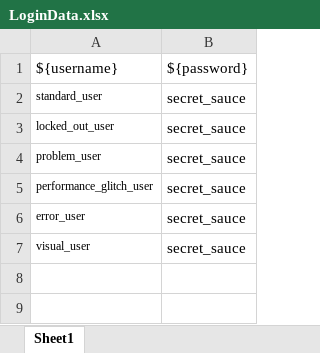
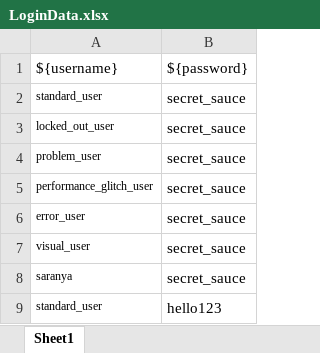
Before and after one commit to Saranyaa5/robot_POM, an Excel workbook: SauceDemo_project/Test_Data/LoginData.xlsx, sheet Sheet1, drawn as a sheet; values as stored, in another font and other column widths than the file's, no borders; the diff names each change by its address in the sheet, - before the commit and + after, or states it on an @@ line.

Commit message:
added new test cases in login test

```diff
--- a/SauceDemo_project/Test_Data/LoginData.xlsx (sheet Sheet1)
+++ b/SauceDemo_project/Test_Data/LoginData.xlsx (sheet Sheet1)
+row 8: saranya | secret_sauce
+row 9: standard_user | hello123
```
Also changed, not shown: 5 other files.
